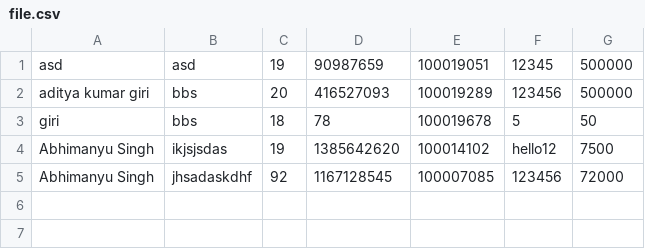
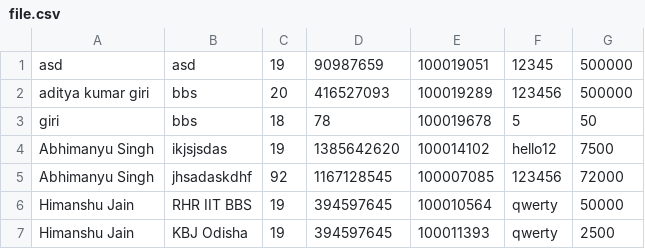
Before and after one commit to Abhimanyu5100/PDS_Capstone_Project, a CSV file: file.csv, drawn as a sheet.

```diff
--- a/file.csv
+++ b/file.csv
@@ -5 +5,3 @@ Abhimanyu Singh,ikjsjsdas,19,1385642620,100014102,hello12,7500
 Abhimanyu Singh ,jhsadaskdhf,92,1167128545,100007085,123456,72000
+Himanshu Jain,RHR IIT BBS,19,394597645,100010564,qwerty,50000
+Himanshu Jain,KBJ Odisha,19,394597645,100011393,qwerty,2500
```
Also changed, not shown: 2 other files.
